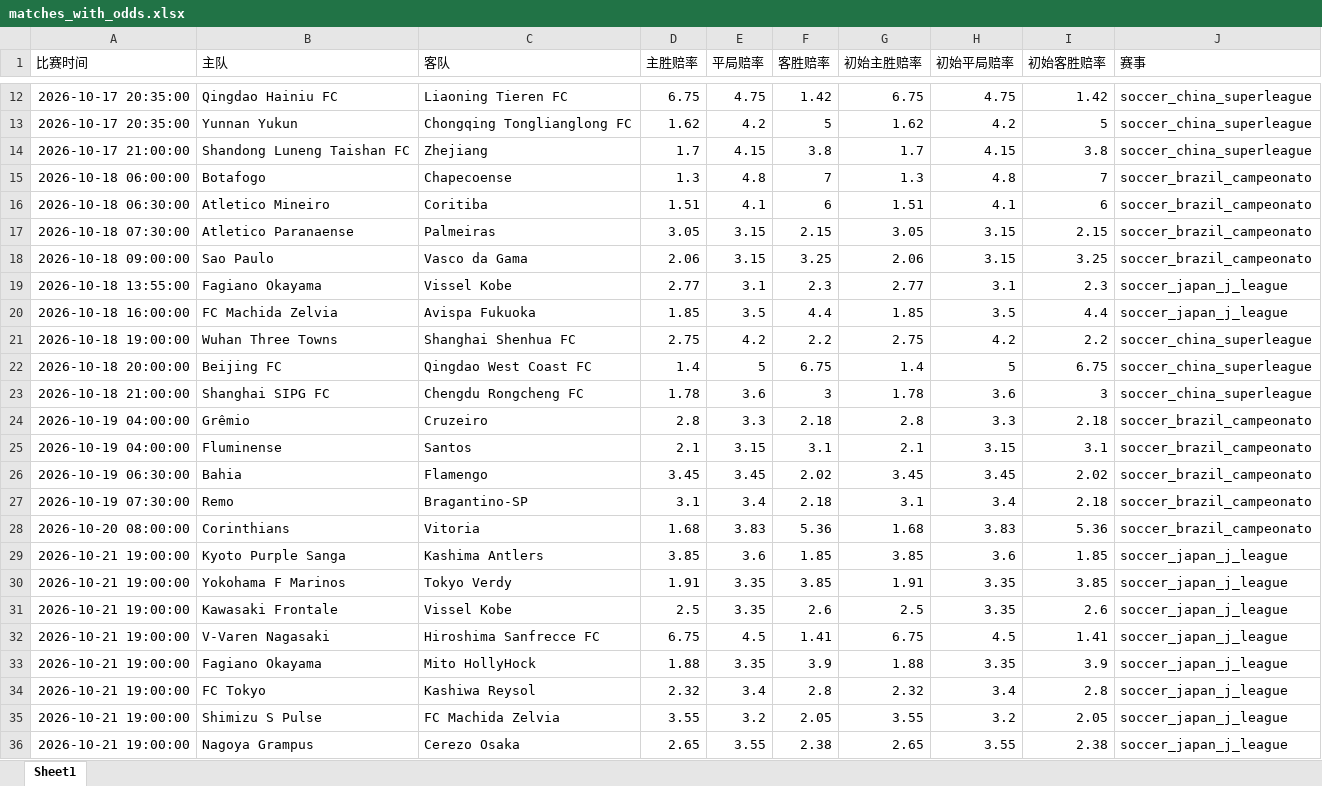
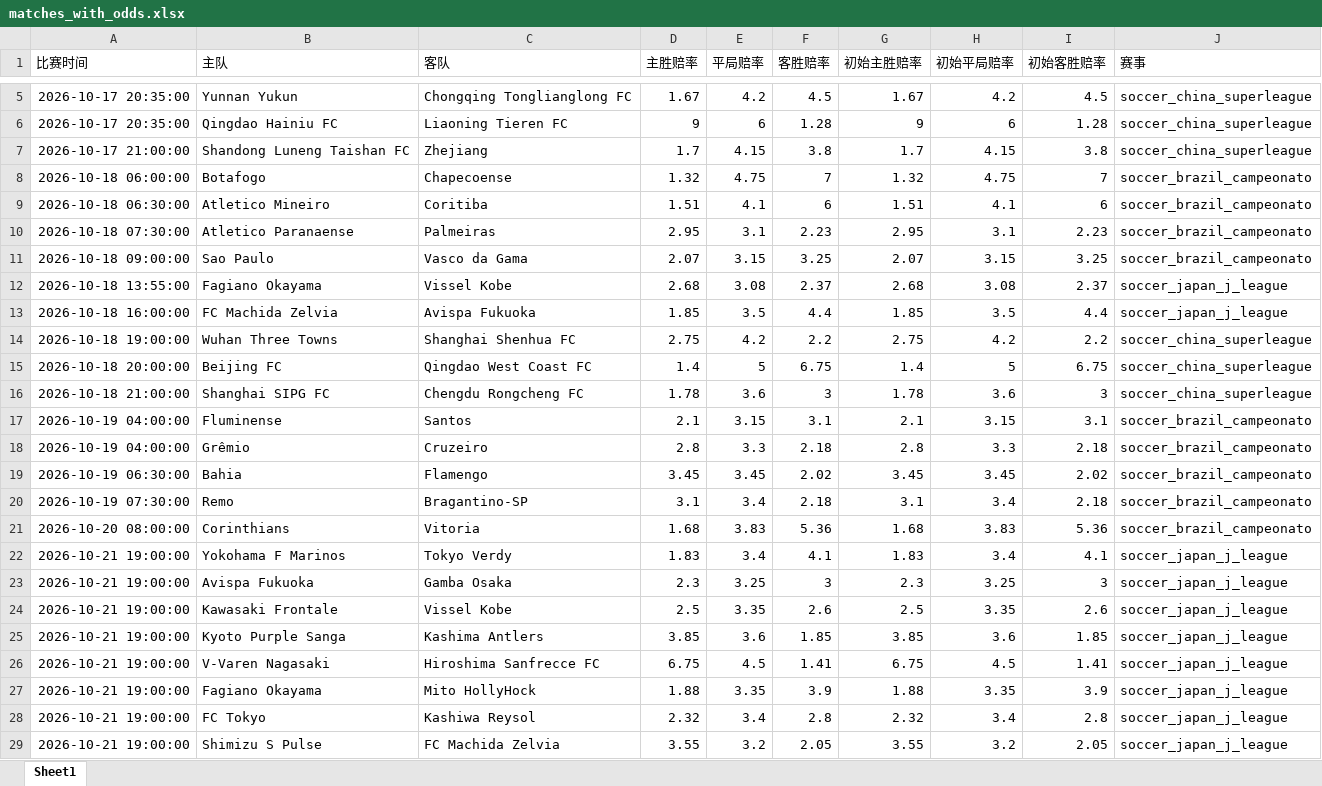
Before and after one commit to mynametengfei-coder/football_model, an Excel workbook: matches_with_odds.xlsx, sheet Sheet1, drawn as a sheet; only a part is shown, gaps mark what is left out; the shorter side is filled out with more unchanged rows; values as stored, in another font and other column widths than the file's, no borders; removed rows and columns are numbered as before the commit, all else as after; the diff covers the shown part only; the diff names each change by its address in the sheet, - before the commit and + after, or states it on an @@ line.

```diff
--- a/matches_with_odds.xlsx (sheet Sheet1)
+++ b/matches_with_odds.xlsx (sheet Sheet1)
-row 12: 2026-10-17 20:35:00 | Qingdao Hainiu FC | Liaoning Tieren FC | 6.75 | 4.75 | 1.42 | 6.75 | 4.75 | 1.42 | soccer_china_superleague
-D5 (主胜赔率): 1.62
+D5 (主胜赔率): 1.67
-F5 (客胜赔率): 5
+F5 (客胜赔率): 4.5
-G5 (初始主胜赔率): 1.62
+G5 (初始主胜赔率): 1.67
-I5 (初始客胜赔率): 5
+I5 (初始客胜赔率): 4.5
+row 6: 2026-10-17 20:35:00 | Qingdao Hainiu FC | Liaoning Tieren FC | 9 | 6 | 1.28 | 9 | 6 | 1.28 | soccer_china_superleague
-D8 (主胜赔率): 1.3
+D8 (主胜赔率): 1.32
-E8 (平局赔率): 4.8
+E8 (平局赔率): 4.75
-G8 (初始主胜赔率): 1.3
+G8 (初始主胜赔率): 1.32
-H8 (初始平局赔率): 4.8
+H8 (初始平局赔率): 4.75
-D10 (主胜赔率): 3.05
+D10 (主胜赔率): 2.95
-E10 (平局赔率): 3.15
+E10 (平局赔率): 3.1
-F10 (客胜赔率): 2.15
+F10 (客胜赔率): 2.23
-G10 (初始主胜赔率): 3.05
+G10 (初始主胜赔率): 2.95
-H10 (初始平局赔率): 3.15
+H10 (初始平局赔率): 3.1
-I10 (初始客胜赔率): 2.15
+I10 (初始客胜赔率): 2.23
-D11 (主胜赔率): 2.06
+D11 (主胜赔率): 2.07
-G11 (初始主胜赔率): 2.06
+G11 (初始主胜赔率): 2.07
-D12 (主胜赔率): 2.77
+D12 (主胜赔率): 2.68
-E12 (平局赔率): 3.1
+E12 (平局赔率): 3.08
-F12 (客胜赔率): 2.3
+F12 (客胜赔率): 2.37
-G12 (初始主胜赔率): 2.77
+G12 (初始主胜赔率): 2.68
-H12 (初始平局赔率): 3.1
+H12 (初始平局赔率): 3.08
-I12 (初始客胜赔率): 2.3
+I12 (初始客胜赔率): 2.37
@@ row 25 moved to row 17: 2026-10-19 04:00:00 @@
+row 22: 2026-10-21 19:00:00 | Yokohama F Marinos | Tokyo Verdy | 1.83 | 3.4 | 4.1 | 1.83 | 3.4 | 4.1 | soccer_japan_j_league
@@ row 37 moved to row 23: 2026-10-21 19:00:00 @@
@@ row 31 moved to row 24: 2026-10-21 19:00:00 @@
-row 30: 2026-10-21 19:00:00 | Yokohama F Marinos | Tokyo Verdy | 1.91 | 3.35 | 3.85 | 1.91 | 3.35 | 3.85 | soccer_japan_j_league
```
Also changed, not shown: 7 removed rows and 24 edited cells elsewhere in this sheet, odds_history.xlsx.
